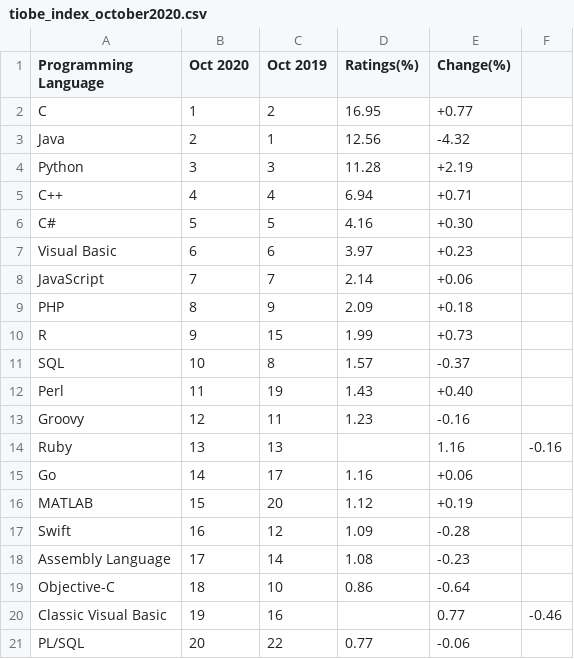
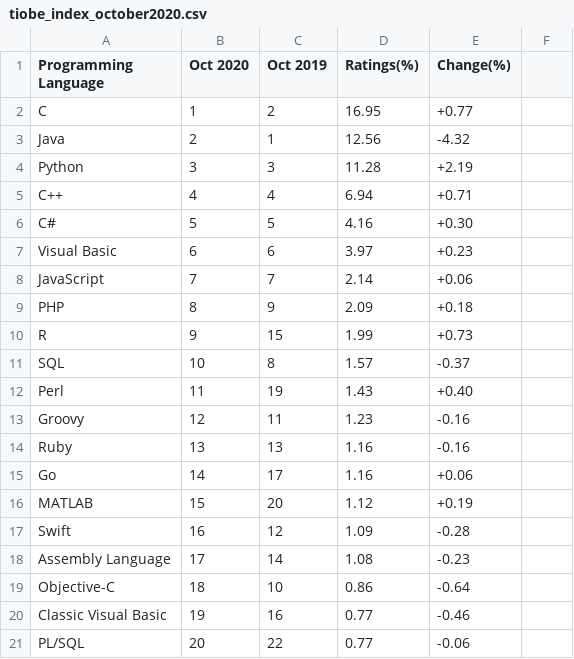
Before and after one commit to toUpperCase78/tiobe-index-ratings, a CSV file: tiobe_index_october2020.csv, drawn as a sheet.

Commit message:
TIOBE Index Ratings Top 20 - October 2020

```diff
--- a/tiobe_index_october2020.csv
+++ b/tiobe_index_october2020.csv
@@ -13,3 +13,3 @@ Perl,11,19,1.43,+0.40
 Groovy,12,11,1.23,-0.16
-Ruby,13,13,,1.16,-0.16
+Ruby,13,13,1.16,-0.16
 Go,14,17,1.16,+0.06
@@ -19,3 +19,3 @@ Assembly Language,17,14,1.08,-0.23
 Objective-C,18,10,0.86,-0.64
-Classic Visual Basic,19,16,,0.77,-0.46
+Classic Visual Basic,19,16,0.77,-0.46
 PL/SQL,20,22,0.77,-0.06
```
